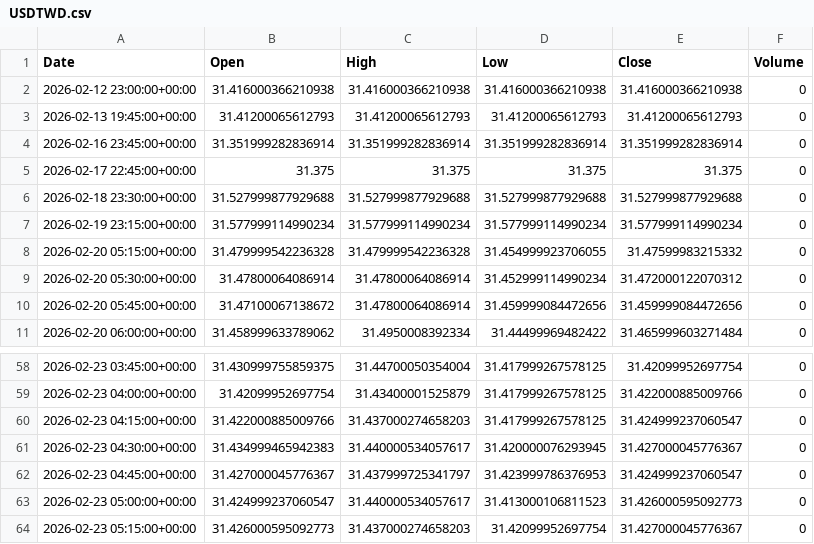
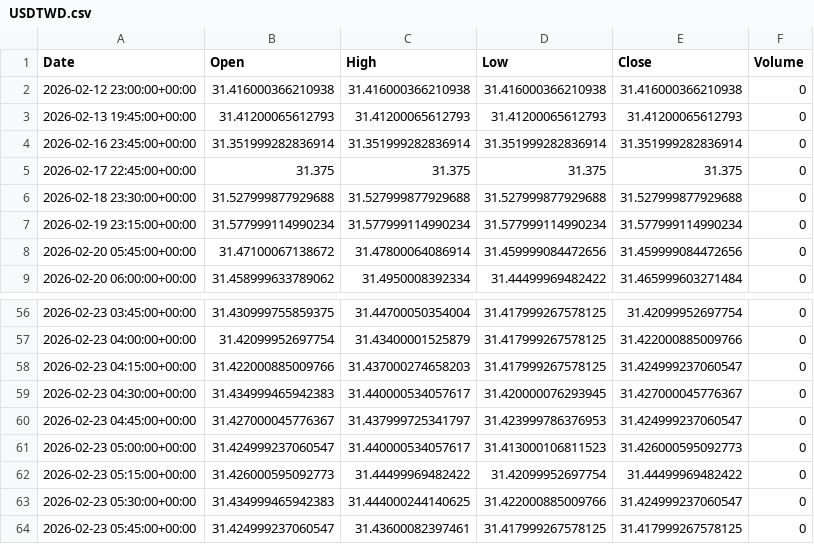
Before and after one commit to ericsutw/basic, a CSV file: data/currency/USDTWD.csv, drawn as a sheet; only a part is shown, gaps mark what is left out.

```diff
--- a/data/currency/USDTWD.csv
+++ b/data/currency/USDTWD.csv
@@ -7,4 +7,2 @@
 2026-02-19 23:15:00+00:00,31.577999114990234,31.577999114990234,31.577999114990234,31.577999114990234,0
-2026-02-20 05:15:00+00:00,31.479999542236328,31.479999542236328,31.454999923706055,31.47599983215332,0
-2026-02-20 05:30:00+00:00,31.47800064086914,31.47800064086914,31.452999114990234,31.472000122070312,0
 2026-02-20 05:45:00+00:00,31.47100067138672,31.47800064086914,31.459999084472656,31.459999084472656,0
@@ -63,2 +61,4 @@
 2026-02-23 05:00:00+00:00,31.424999237060547,31.440000534057617,31.413000106811523,31.426000595092773,0
-2026-02-23 05:15:00+00:00,31.426000595092773,31.437000274658203,31.42099952697754,31.427000045776367,0
+2026-02-23 05:15:00+00:00,31.426000595092773,31.44499969482422,31.42099952697754,31.44499969482422,0
+2026-02-23 05:30:00+00:00,31.434999465942383,31.444000244140625,31.422000885009766,31.424999237060547,0
+2026-02-23 05:45:00+00:00,31.424999237060547,31.43600082397461,31.417999267578125,31.417999267578125,0
```
Also changed, not shown: data/currency/BTC.csv, data/currency/IntlGold.csv, 1 other file.
